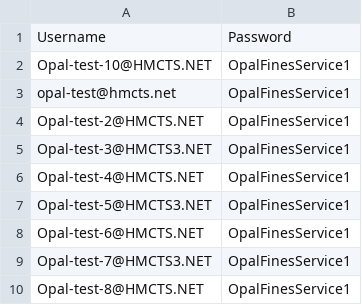
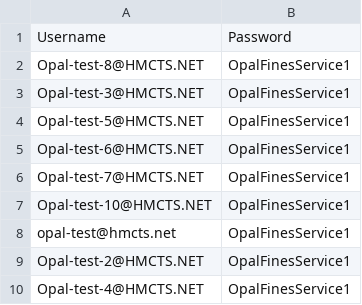
Before and after one commit to hmcts/opal-performance-testing, a CSV file: src/gatling/resources/Users.csv, drawn as a sheet.

```diff
--- a/src/gatling/resources/Users.csv
+++ b/src/gatling/resources/Users.csv
@@ -1,2 +1,7 @@
 Username,Password
+Opal-test-8@HMCTS.NET,OpalFinesService1
+Opal-test-3@HMCTS.NET,OpalFinesService1
+Opal-test-5@HMCTS.NET,OpalFinesService1
+Opal-test-6@HMCTS.NET,OpalFinesService1
+Opal-test-7@HMCTS.NET,OpalFinesService1
 Opal-test-10@HMCTS.NET,OpalFinesService1
@@ -4,7 +9,2 @@ opal-test@hmcts.net,OpalFinesService1
 Opal-test-2@HMCTS.NET,OpalFinesService1
-Opal-test-3@HMCTS3.NET,OpalFinesService1
 Opal-test-4@HMCTS.NET,OpalFinesService1
-Opal-test-5@HMCTS3.NET,OpalFinesService1
-Opal-test-6@HMCTS.NET,OpalFinesService1
-Opal-test-7@HMCTS3.NET,OpalFinesService1
-Opal-test-8@HMCTS.NET,OpalFinesService1
```
Also changed, not shown: 32 other files.
